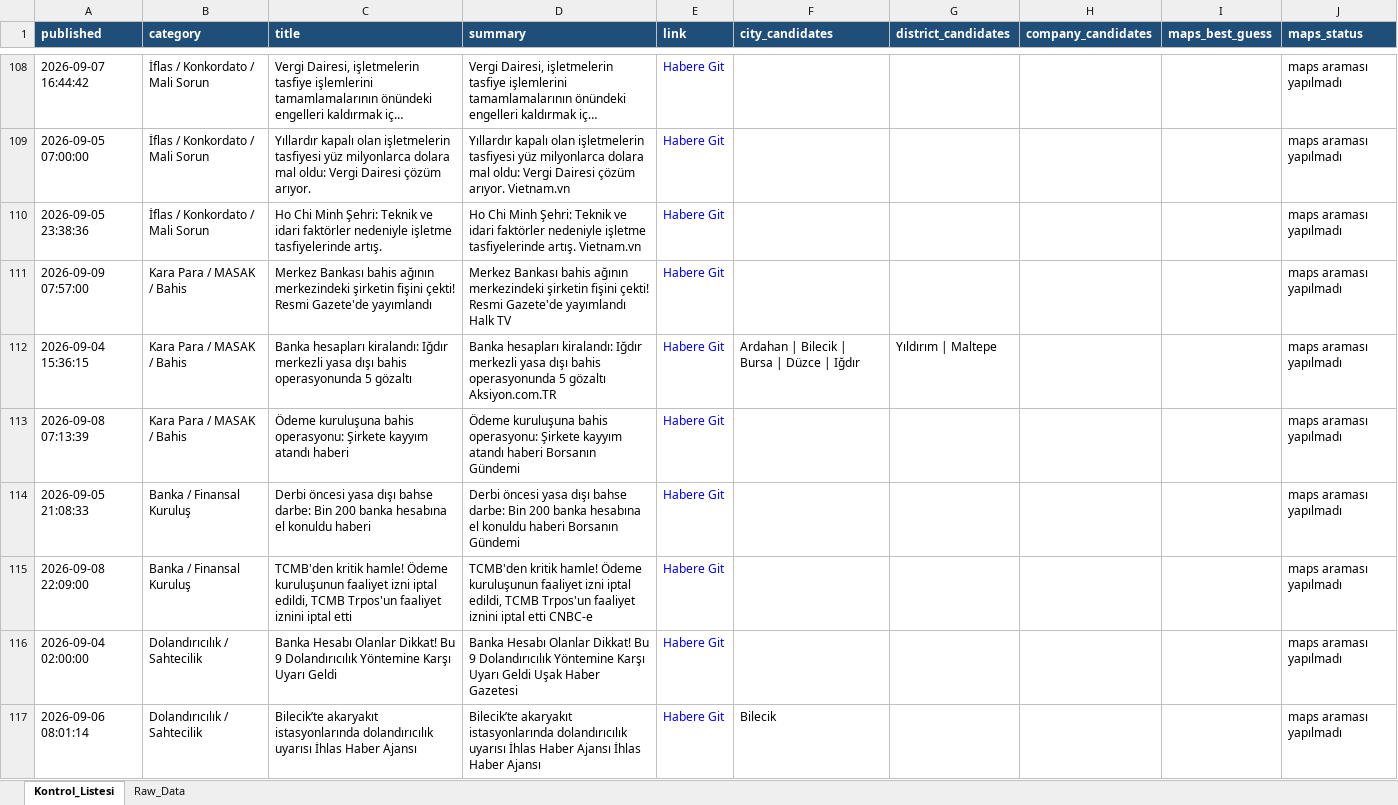
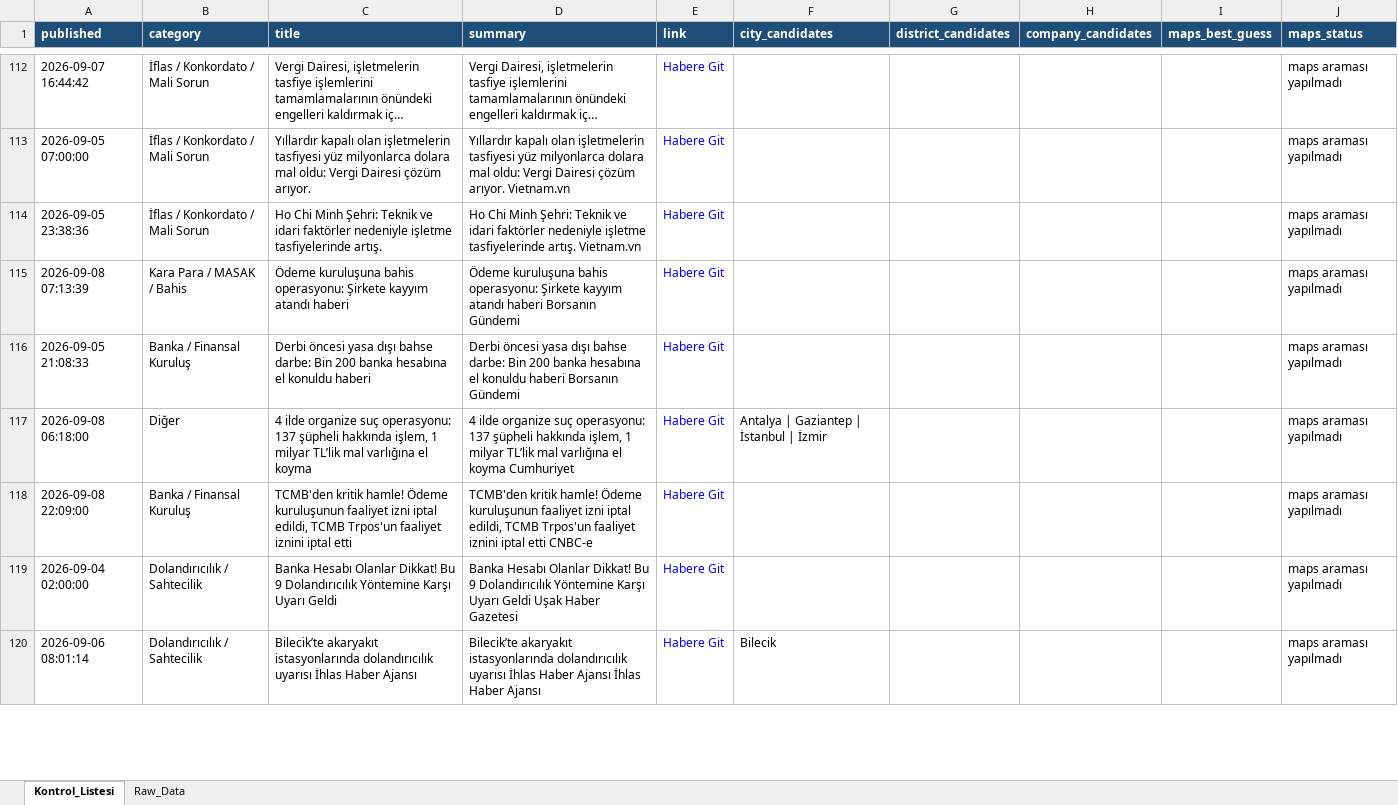
Before and after one commit to MuhammedMustafaSungur/haber-risk-monitor, an Excel workbook: data/haberler_final.xlsx, sheet Kontrol_Listesi, drawn as a sheet; only a part is shown, gaps mark what is left out; long unchanged cells end in …; values as stored, in another font and other column widths than the file's, no borders; removed rows and columns are numbered as before the commit, all else as after; the diff covers the shown part only; the diff names each change by its address in the sheet, - before the commit and + after, or states it on an @@ line.

```diff
--- a/data/haberler_final.xlsx (sheet Kontrol_Listesi)
+++ b/data/haberler_final.xlsx (sheet Kontrol_Listesi)
-row 111: 2026-09-09 07:57:00 | Kara Para / MASAK / Bahis | Merkez Bankası bahis ağının merkezindeki şirketin fişini çekti! Resmi Gazete'de yayımlandı | Merkez Bankası bahis ağının merkezindeki şirketin fişini çekti! Resmi Gazete'de yayımlandı Halk TV | Habere Git |  |  |  |  | maps araması yapılmadı
-row 112: 2026-09-04 15:36:15 | Kara Para / MASAK / Bahis | Banka hesapları kiralandı: Iğdır merkezli yasa dışı bahis operasyonunda 5 gözaltı | Banka hesapları kiralandı: Iğdır merkezli yasa dışı bahis operasyonunda 5 gözaltı Aksiyon.com.TR | Habere Git | Ardahan | Bilecik | Bursa | Düzce | Iğdır | Yıldırım | Maltepe |  |  | maps araması yapılmadı
+row 117: 2026-09-08 06:18:00 | Diğer | 4 ilde organize suç operasyonu: 137 şüpheli hakkında işlem, 1 milyar TL’lik mal varlığına el koyma | 4 ilde organize suç operasyonu: 137 şüpheli hakkında işlem, 1 milyar TL’lik mal varlığına el koyma Cumhuriyet | Habere Git | Antalya | Gaziantep | İstanbul | İzmir |  |  |  | maps araması yapılmadı
```
Also changed, not shown: 30 added rows, 22 removed rows, 16 moved rows and 90 edited cells elsewhere in this sheet, sheet Raw_Data, 1 other file.
